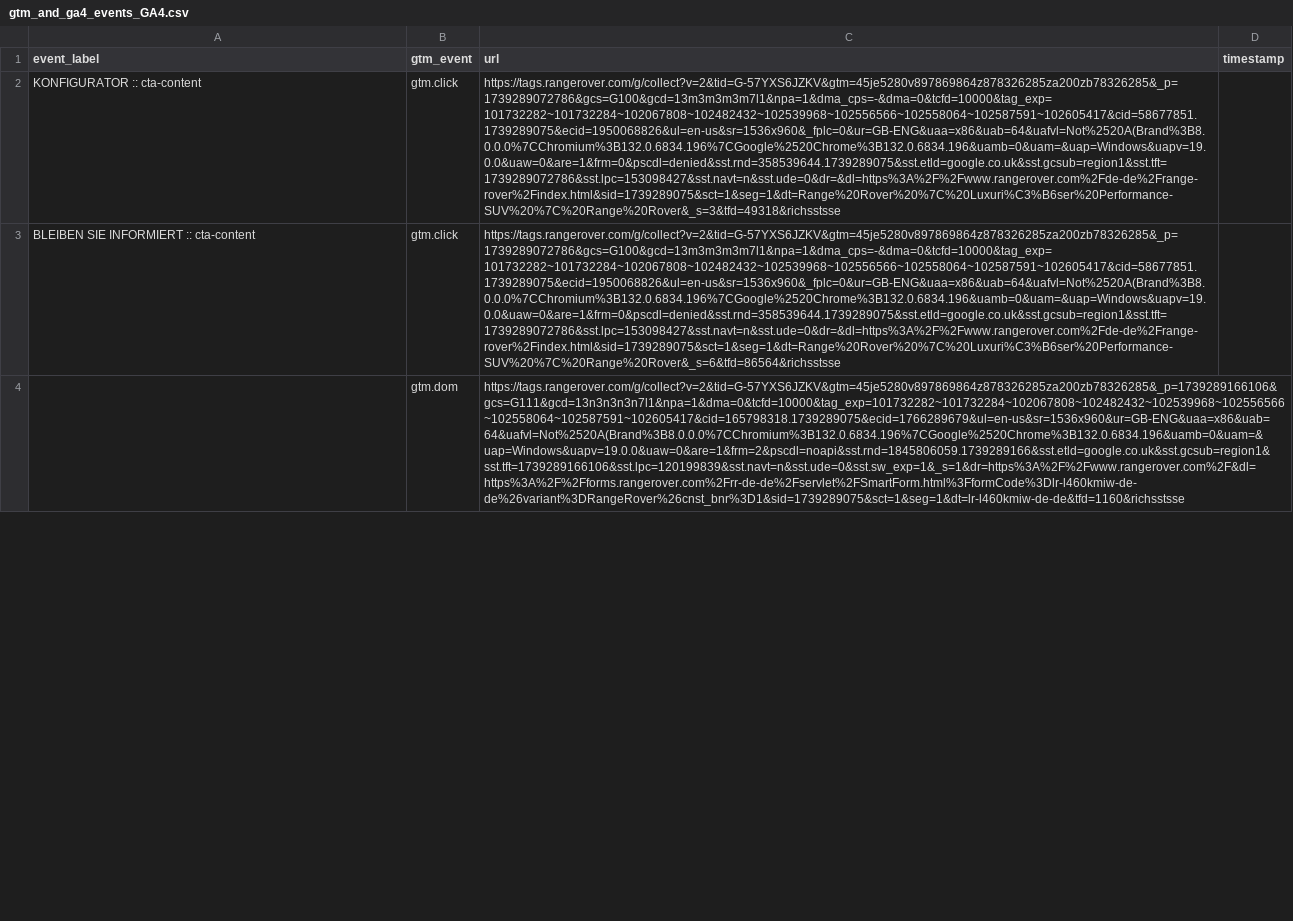
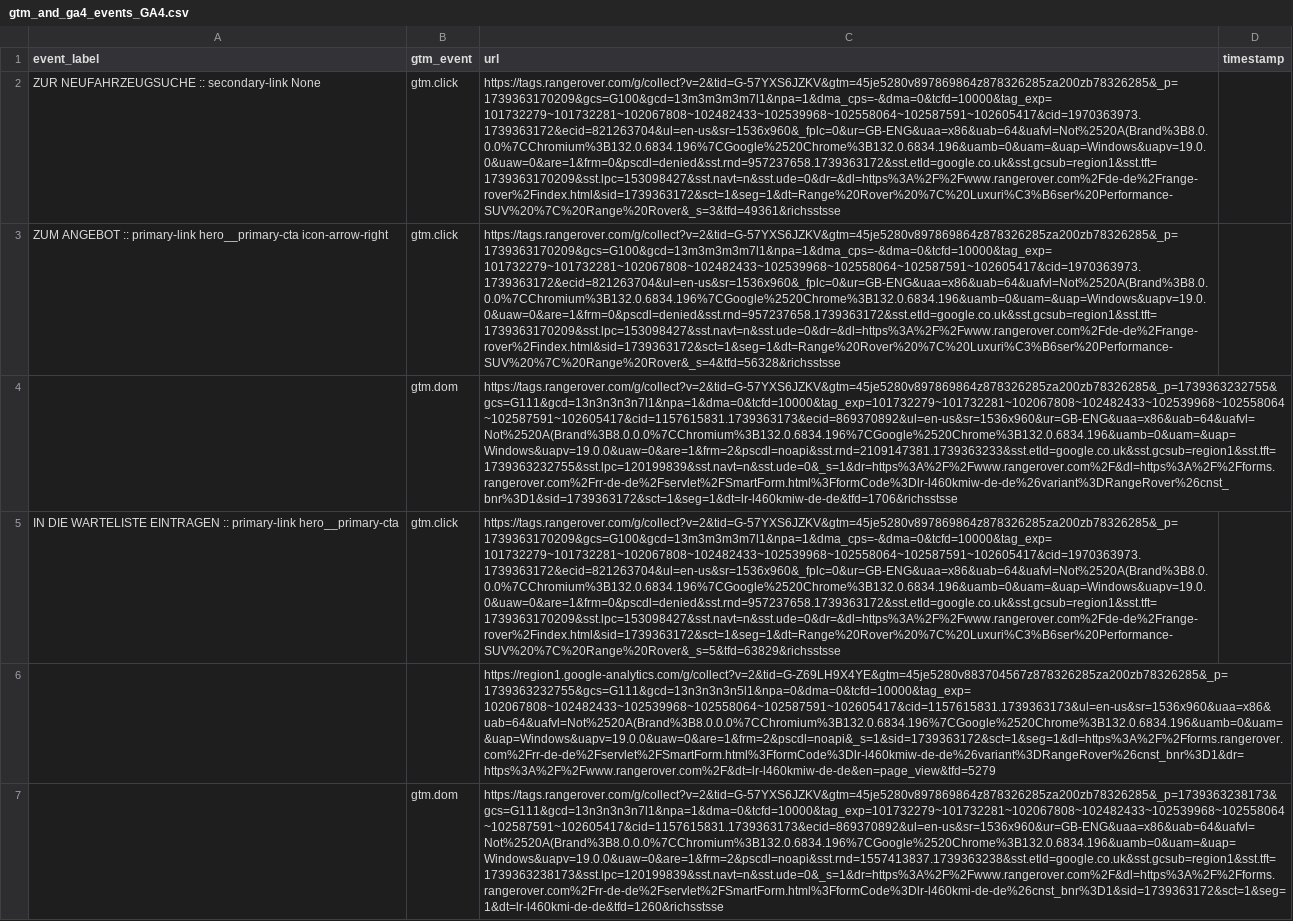
Before and after one commit to ITG-TomMMann/GA4_Events_Scanner, a CSV file: gtm_and_ga4_events_GA4.csv, drawn as a sheet; only a part is shown; addresses are those after the commit; the diff covers the shown part only; the diff names each change by its address in the sheet, - before the commit and + after, or states it on an @@ line.

```diff
--- a/gtm_and_ga4_events_GA4.csv
+++ b/gtm_and_ga4_events_GA4.csv
-A2 (event_label): KONFIGURATOR :: cta-content
+A2 (event_label): ZUR NEUFAHRZEUGSUCHE :: secondary-link None
-C2 (url): https://tags.rangerover.com/g/collect?v=2&tid=G-57YXS6JZKV&gtm=45je5280v897869864z878326285za200zb78326285&_p=1739289072786&gcs=G100&gcd=13m3m3m3m7l1&npa=1&dma_cps=-&dma=0&tcfd=10000&tag_exp=101732282~101732284~102067808~102482432~102539968~102556566~102558064~102587591~102605417&cid=58677851.1739289075&ecid=1950068826&ul=en-us&sr=1536x960&_fplc=0&ur=GB-ENG&uaa=x86&uab=64&uafvl=Not%2520A(Brand%3B8.0.0.0%7CChromium%3B132.0.6834.196%7CGoogle%2520Chrome%3B132.0.6834.196&uamb=0&uam=&uap=Windows&uapv=19.0.0&uaw=0&are=1&frm=0&pscdl=denied&sst.rnd=358539644.1739289075&sst.etld=google.co.uk&sst.gcsub=region1&sst.tft=1739289072786&sst.lpc=153098427&sst.navt=n&sst.ude=0&dr=&dl=https%3A%2F%2Fwww.rangerover.com%2Fde-de%2Frange-rover%2Findex.html&sid=1739289075&sct=1&seg=1&dt=Range%20Rover%20%7C%20Luxuri%C3%B6ser%20Performance-SUV%20%7C%20Range%20Rover&_s=3&tfd=49318&richsstsse
+C2 (url): https://tags.rangerover.com/g/collect?v=2&tid=G-57YXS6JZKV&gtm=45je5280v897869864z878326285za200zb78326285&_p=1739363170209&gcs=G100&gcd=13m3m3m3m7l1&npa=1&dma_cps=-&dma=0&tcfd=10000&tag_exp=101732279~101732281~102067808~102482433~102539968~102558064~102587591~102605417&cid=1970363973.1739363172&ecid=821263704&ul=en-us&sr=1536x960&_fplc=0&ur=GB-ENG&uaa=x86&uab=64&uafvl=Not%2520A(Brand%3B8.0.0.0%7CChromium%3B132.0.6834.196%7CGoogle%2520Chrome%3B132.0.6834.196&uamb=0&uam=&uap=Windows&uapv=19.0.0&uaw=0&are=1&frm=0&pscdl=denied&sst.rnd=957237658.1739363172&sst.etld=google.co.uk&sst.gcsub=region1&sst.tft=1739363170209&sst.lpc=153098427&sst.navt=n&sst.ude=0&dr=&dl=https%3A%2F%2Fwww.rangerover.com%2Fde-de%2Frange-rover%2Findex.html&sid=1739363172&sct=1&seg=1&dt=Range%20Rover%20%7C%20Luxuri%C3%B6ser%20Performance-SUV%20%7C%20Range%20Rover&_s=3&tfd=49361&richsstsse
+row 3: ZUM ANGEBOT :: primary-link hero__primary-cta icon-arrow-right | gtm.click | https://tags.rangerover.com/g/collect?v=2&tid=G-57YXS6JZKV&gtm=45je5280v897869864z878326285za200zb78326285&_p=1739363170209&gcs=G100&gcd=13m3m3m3m7l1&npa=1&dma_cps=-&dma=0&tcfd=10000&tag_exp=101732279~101732281~102067808~102482433~102539968~102558064~102587591~102605417&cid=1970363973.1739363172&ecid=821263704&ul=en-us&sr=1536x960&_fplc=0&ur=GB-ENG&uaa=x86&uab=64&uafvl=Not%2520A(Brand%3B8.0.0.0%7CChromium%3B132.0.6834.196%7CGoogle%2520Chrome%3B132.0.6834.196&uamb=0&uam=&uap=Windows&uapv=19.0.0&uaw=0&are=1&frm=0&pscdl=denied&sst.rnd=957237658.1739363172&sst.etld=google.co.uk&sst.gcsub=region1&sst.tft=1739363170209&sst.lpc=153098427&sst.navt=n&sst.ude=0&dr=&dl=https%3A%2F%2Fwww.rangerover.com%2Fde-de%2Frange-rover%2Findex.html&sid=1739363172&sct=1&seg=1&dt=Range%20Rover%20%7C%20Luxuri%C3%B6ser%20Performance-SUV%20%7C%20Range%20Rover&_s=4&tfd=56328&richsstsse
+row 4:  | gtm.dom | https://tags.rangerover.com/g/collect?v=2&tid=G-57YXS6JZKV&gtm=45je5280v897869864z878326285za200zb78326285&_p=1739363232755&gcs=G111&gcd=13n3n3n3n7l1&npa=1&dma=0&tcfd=10000&tag_exp=101732279~101732281~102067808~102482433~102539968~102558064~102587591~102605417&cid=1157615831.1739363173&ecid=869370892&ul=en-us&sr=1536x960&ur=GB-ENG&uaa=x86&uab=64&uafvl=Not%2520A(Brand%3B8.0.0.0%7CChromium%3B132.0.6834.196%7CGoogle%2520Chrome%3B132.0.6834.196&uamb=0&uam=&uap=Windows&uapv=19.0.0&uaw=0&are=1&frm=2&pscdl=noapi&sst.rnd=2109147381.1739363233&sst.etld=google.co.uk&sst.gcsub=region1&sst.tft=1739363232755&sst.lpc=120199839&sst.navt=n&sst.ude=0&_s=1&dr=https%3A%2F%2Fwww.rangerover.com%2F&dl=https%3A%2F%2Fforms.rangerover.com%2Frr-de-de%2Fservlet%2FSmartForm.html%3FformCode%3Dlr-l460kmiw-de-de%26variant%3DRangeRover%26cnst_bnr%3D1&sid=1739363172&sct=1&seg=1&dt=lr-l460kmiw-de-de&tfd=1706&richsstsse
-A5 (event_label): BLEIBEN SIE INFORMIERT :: cta-content
+A5 (event_label): IN DIE WARTELISTE EINTRAGEN :: primary-link hero__primary-cta
-C5 (url): https://tags.rangerover.com/g/collect?v=2&tid=G-57YXS6JZKV&gtm=45je5280v897869864z878326285za200zb78326285&_p=1739289072786&gcs=G100&gcd=13m3m3m3m7l1&npa=1&dma_cps=-&dma=0&tcfd=10000&tag_exp=101732282~101732284~102067808~102482432~102539968~102556566~102558064~102587591~102605417&cid=58677851.1739289075&ecid=1950068826&ul=en-us&sr=1536x960&_fplc=0&ur=GB-ENG&uaa=x86&uab=64&uafvl=Not%2520A(Brand%3B8.0.0.0%7CChromium%3B132.0.6834.196%7CGoogle%2520Chrome%3B132.0.6834.196&uamb=0&uam=&uap=Windows&uapv=19.0.0&uaw=0&are=1&frm=0&pscdl=denied&sst.rnd=358539644.1739289075&sst.etld=google.co.uk&sst.gcsub=region1&sst.tft=1739289072786&sst.lpc=153098427&sst.navt=n&sst.ude=0&dr=&dl=https%3A%2F%2Fwww.rangerover.com%2Fde-de%2Frange-rover%2Findex.html&sid=1739289075&sct=1&seg=1&dt=Range%20Rover%20%7C%20Luxuri%C3%B6ser%20Performance-SUV%20%7C%20Range%20Rover&_s=6&tfd=86564&richsstsse
+C5 (url): https://tags.rangerover.com/g/collect?v=2&tid=G-57YXS6JZKV&gtm=45je5280v897869864z878326285za200zb78326285&_p=1739363170209&gcs=G100&gcd=13m3m3m3m7l1&npa=1&dma_cps=-&dma=0&tcfd=10000&tag_exp=101732279~101732281~102067808~102482433~102539968~102558064~102587591~102605417&cid=1970363973.1739363172&ecid=821263704&ul=en-us&sr=1536x960&_fplc=0&ur=GB-ENG&uaa=x86&uab=64&uafvl=Not%2520A(Brand%3B8.0.0.0%7CChromium%3B132.0.6834.196%7CGoogle%2520Chrome%3B132.0.6834.196&uamb=0&uam=&uap=Windows&uapv=19.0.0&uaw=0&are=1&frm=0&pscdl=denied&sst.rnd=957237658.1739363172&sst.etld=google.co.uk&sst.gcsub=region1&sst.tft=1739363170209&sst.lpc=153098427&sst.navt=n&sst.ude=0&dr=&dl=https%3A%2F%2Fwww.rangerover.com%2Fde-de%2Frange-rover%2Findex.html&sid=1739363172&sct=1&seg=1&dt=Range%20Rover%20%7C%20Luxuri%C3%B6ser%20Performance-SUV%20%7C%20Range%20Rover&_s=5&tfd=63829&richsstsse
+row 6:  |  | https://region1.google-analytics.com/g/collect?v=2&tid=G-Z69LH9X4YE&gtm=45je5280v883704567z878326285za200zb78326285&_p=1739363232755&gcs=G111&gcd=13n3n3n3n5l1&npa=0&dma=0&tcfd=10000&tag_exp=102067808~102482433~102539968~102558064~102587591~102605417&cid=1157615831.1739363173&ul=en-us&sr=1536x960&uaa=x86&uab=64&uafvl=Not%2520A(Brand%3B8.0.0.0%7CChromium%3B132.0.6834.196%7CGoogle%2520Chrome%3B132.0.6834.196&uamb=0&uam=&uap=Windows&uapv=19.0.0&uaw=0&are=1&frm=2&pscdl=noapi&_s=1&sid=1739363172&sct=1&seg=1&dl=https%3A%2F%2Fforms.rangerover.com%2Frr-de-de%2Fservlet%2FSmartForm.html%3FformCode%3Dlr-l460kmiw-de-de%26variant%3DRangeRover%26cnst_bnr%3D1&dr=https%3A%2F%2Fwww.rangerover.com%2F&dt=lr-l460kmiw-de-de&en=page_view&tfd=5279
-C7 (url): https://tags.rangerover.com/g/collect?v=2&tid=G-57YXS6JZKV&gtm=45je5280v897869864z878326285za200zb78326285&_p=1739289166106&gcs=G111&gcd=13n3n3n3n7l1&npa=1&dma=0&tcfd=10000&tag_exp=101732282~101732284~102067808~102482432~102539968~102556566~102558064~102587591~102605417&cid=165798318.1739289075&ecid=1766289679&ul=en-us&sr=1536x960&ur=GB-ENG&uaa=x86&uab=64&uafvl=Not%2520A(Brand%3B8.0.0.0%7CChromium%3B132.0.6834.196%7CGoogle%2520Chrome%3B132.0.6834.196&uamb=0&uam=&uap=Windows&uapv=19.0.0&uaw=0&are=1&frm=2&pscdl=noapi&sst.rnd=1845806059.1739289166&sst.etld=google.co.uk&sst.gcsub=region1&sst.tft=1739289166106&sst.lpc=120199839&sst.navt=n&sst.ude=0&sst.sw_exp=1&_s=1&dr=https%3A%2F%2Fwww.rangerover.com%2F&dl=https%3A%2F%2Fforms.rangerover.com%2Frr-de-de%2Fservlet%2FSmartForm.html%3FformCode%3Dlr-l460kmiw-de-de%26variant%3DRangeRover%26cnst_bnr%3D1&sid=1739289075&sct=1&seg=1&dt=lr-l460kmiw-de-de&tfd=1160&richsstsse
+C7 (url): https://tags.rangerover.com/g/collect?v=2&tid=G-57YXS6JZKV&gtm=45je5280v897869864z878326285za200zb78326285&_p=1739363238173&gcs=G111&gcd=13n3n3n3n7l1&npa=1&dma=0&tcfd=10000&tag_exp=101732279~101732281~102067808~102482433~102539968~102558064~102587591~102605417&cid=1157615831.1739363173&ecid=869370892&ul=en-us&sr=1536x960&ur=GB-ENG&uaa=x86&uab=64&uafvl=Not%2520A(Brand%3B8.0.0.0%7CChromium%3B132.0.6834.196%7CGoogle%2520Chrome%3B132.0.6834.196&uamb=0&uam=&uap=Windows&uapv=19.0.0&uaw=0&are=1&frm=2&pscdl=noapi&sst.rnd=1557413837.1739363238&sst.etld=google.co.uk&sst.gcsub=region1&sst.tft=1739363238173&sst.lpc=120199839&sst.navt=n&sst.ude=0&_s=1&dr=https%3A%2F%2Fwww.rangerover.com%2F&dl=https%3A%2F%2Fforms.rangerover.com%2Frr-de-de%2Fservlet%2FSmartForm.html%3FformCode%3Dlr-l460kmi-de-de%26cnst_bnr%3D1&sid=1739363172&sct=1&seg=1&dt=lr-l460kmi-de-de&tfd=1260&richsstsse
```
Also changed, not shown: 3 added rows, 1 removed row and 23 edited cells elsewhere in this file, gtm_and_ga4_events_dataLayer.csv, 2 other files.
